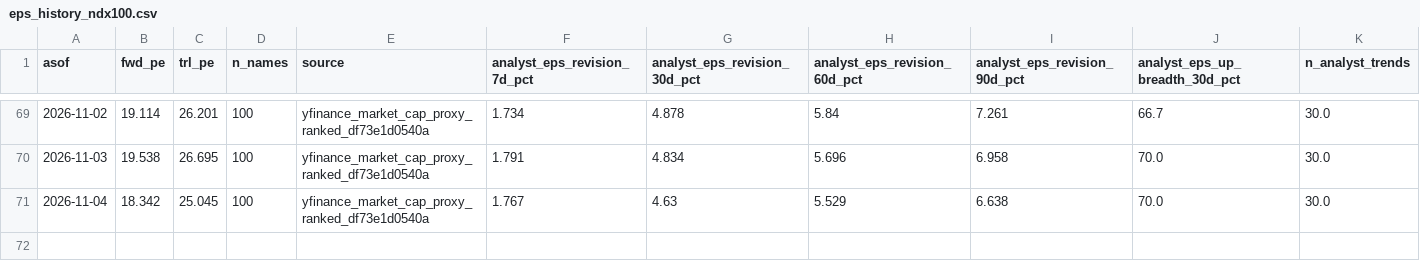
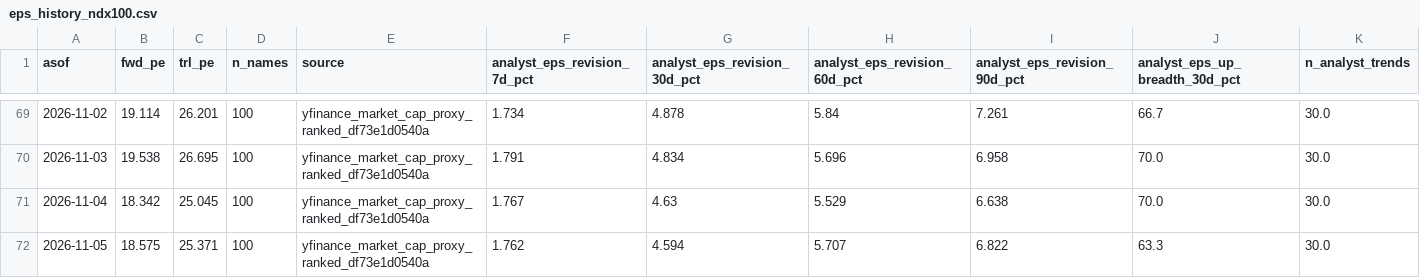
Before and after one commit to jsmc0818/reality-sentiment-engine, a CSV file: data/eps_history_ndx100.csv, drawn as a sheet; only a part is shown, gaps mark what is left out; rows hold the shown columns only; the diff names each change by its address in the sheet, - before the commit and + after, or states it on an @@ line.

```diff
--- a/data/eps_history_ndx100.csv
+++ b/data/eps_history_ndx100.csv
+row 72: 2026-11-05 | 18.575 | 25.371 | 100 | yfinance_market_cap_proxy_ranked_df73e1d0540a | 1.762 | 4.594 | 5.707 | 6.822 | 63.3 | 30.0
```
Also changed, not shown: data/eps_history_mag7.csv, data/eps_history_sp500.csv, 7 other files.
